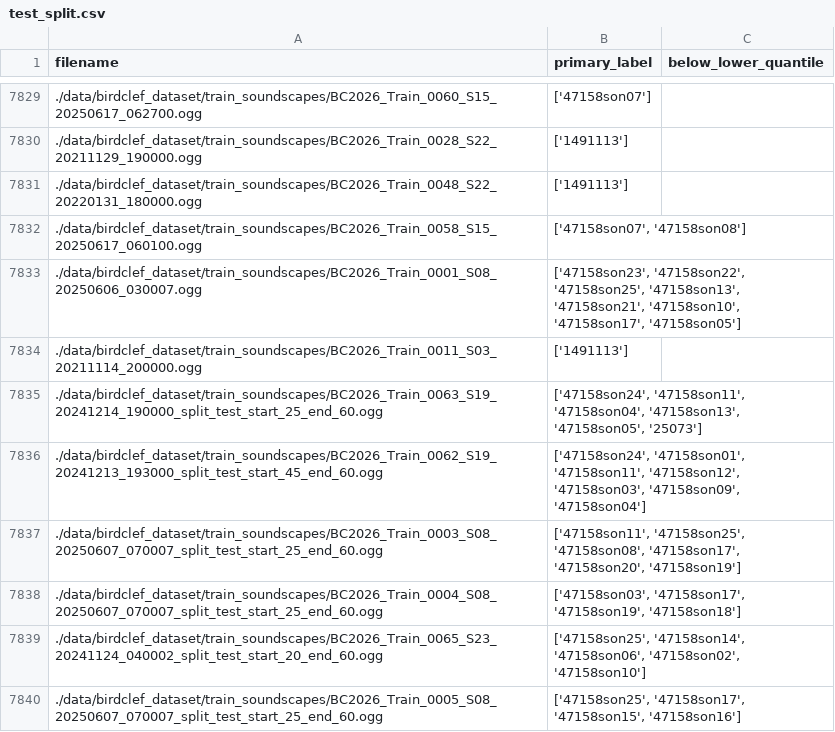
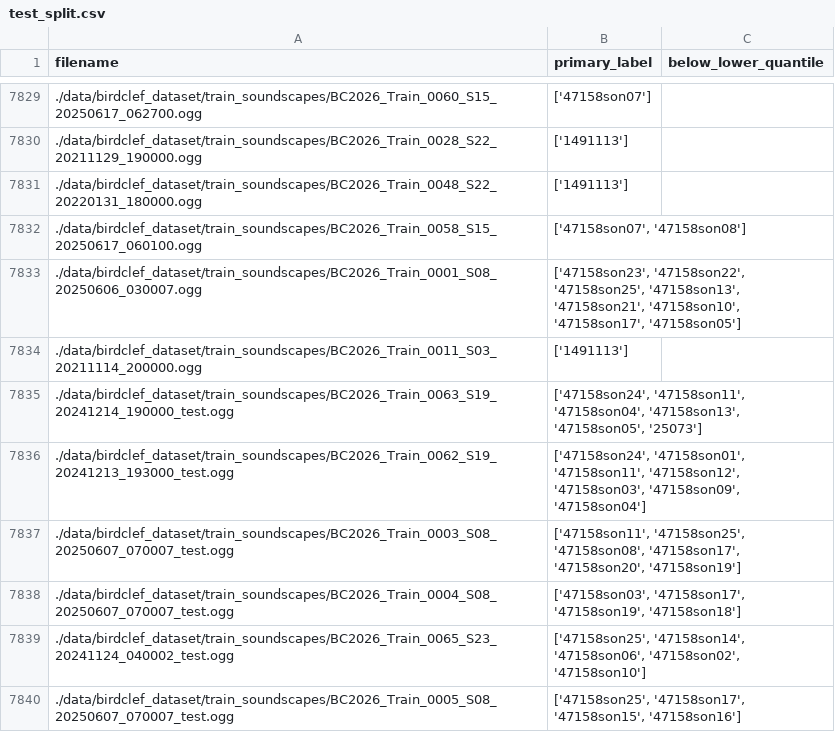
Before and after one commit to LeonHermann322/birdclef-ml-framework, a CSV file: data/test_split.csv, drawn as a sheet; only a part is shown, gaps mark what is left out.

Commit message:
splitted .oggs for one file only labels

```diff
--- a/data/test_split.csv
+++ b/data/test_split.csv
@@ -7834,7 +7834,7 @@ filename,primary_label,below_lower_quantile
 ./data/birdclef_dataset/train_soundscapes/BC2026_Train_0011_S03_20211114_200000.ogg,['1491113'],
-./data/birdclef_dataset/train_soundscapes/BC2026_Train_0063_S19_20241214_190000_split_test_start_25_end_60.ogg,"['47158son24', '47158son11', '47158son04', '47158son13', '47158son05', '25073']",
-./data/birdclef_dataset/train_soundscapes/BC2026_Train_0062_S19_20241213_193000_split_test_start_45_end_60.ogg,"['47158son24', '47158son01', '47158son11', '47158son12', '47158son03', '47158son09', '47158son04']",
-./data/birdclef_dataset/train_soundscapes/BC2026_Train_0003_S08_20250607_070007_split_test_start_25_end_60.ogg,"['47158son11', '47158son25', '47158son08', '47158son17', '47158son20', '47158son19']",
-./data/birdclef_dataset/train_soundscapes/BC2026_Train_0004_S08_20250607_070007_split_test_start_25_end_60.ogg,"['47158son03', '47158son17', '47158son19', '47158son18']",
-./data/birdclef_dataset/train_soundscapes/BC2026_Train_0065_S23_20241124_040002_split_test_start_20_end_60.ogg,"['47158son25', '47158son14', '47158son06', '47158son02', '47158son10']",
-./data/birdclef_dataset/train_soundscapes/BC2026_Train_0005_S08_20250607_070007_split_test_start_25_end_60.ogg,"['47158son25', '47158son17', '47158son15', '47158son16']",
+./data/birdclef_dataset/train_soundscapes/BC2026_Train_0063_S19_20241214_190000_test.ogg,"['47158son24', '47158son11', '47158son04', '47158son13', '47158son05', '25073']",
+./data/birdclef_dataset/train_soundscapes/BC2026_Train_0062_S19_20241213_193000_test.ogg,"['47158son24', '47158son01', '47158son11', '47158son12', '47158son03', '47158son09', '47158son04']",
+./data/birdclef_dataset/train_soundscapes/BC2026_Train_0003_S08_20250607_070007_test.ogg,"['47158son11', '47158son25', '47158son08', '47158son17', '47158son20', '47158son19']",
+./data/birdclef_dataset/train_soundscapes/BC2026_Train_0004_S08_20250607_070007_test.ogg,"['47158son03', '47158son17', '47158son19', '47158son18']",
+./data/birdclef_dataset/train_soundscapes/BC2026_Train_0065_S23_20241124_040002_test.ogg,"['47158son25', '47158son14', '47158son06', '47158son02', '47158son10']",
+./data/birdclef_dataset/train_soundscapes/BC2026_Train_0005_S08_20250607_070007_test.ogg,"['47158son25', '47158son17', '47158son15', '47158son16']",
```
Also changed, not shown: 15 other files.
